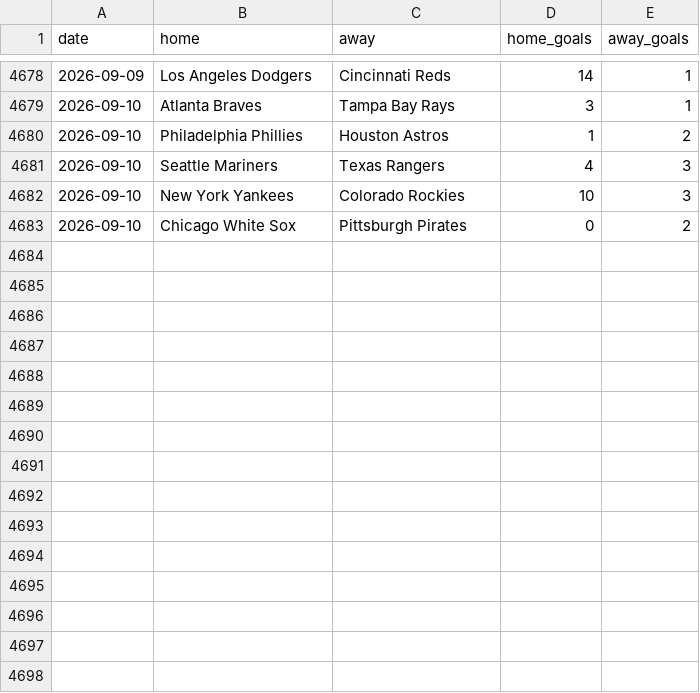
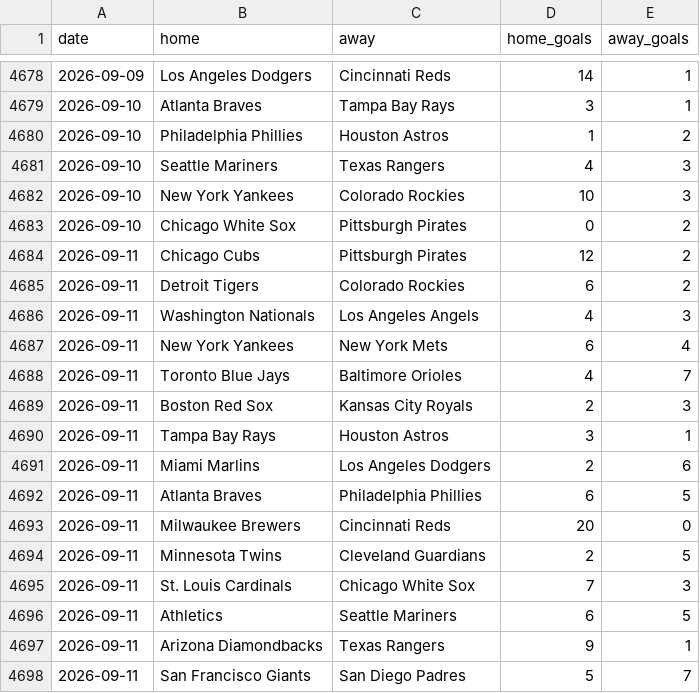
Before and after one commit to c49037027-svg/football, a CSV file: data/mlb.csv, drawn as a sheet; only a part is shown, gaps mark what is left out.

```diff
--- a/data/mlb.csv
+++ b/data/mlb.csv
@@ -4683 +4683,16 @@ date,home,away,home_goals,away_goals
 2026-09-10,Chicago White Sox,Pittsburgh Pirates,0,2
+2026-09-11,Chicago Cubs,Pittsburgh Pirates,12,2
+2026-09-11,Detroit Tigers,Colorado Rockies,6,2
+2026-09-11,Washington Nationals,Los Angeles Angels,4,3
+2026-09-11,New York Yankees,New York Mets,6,4
+2026-09-11,Toronto Blue Jays,Baltimore Orioles,4,7
+2026-09-11,Boston Red Sox,Kansas City Royals,2,3
+2026-09-11,Tampa Bay Rays,Houston Astros,3,1
+2026-09-11,Miami Marlins,Los Angeles Dodgers,2,6
+2026-09-11,Atlanta Braves,Philadelphia Phillies,6,5
+2026-09-11,Milwaukee Brewers,Cincinnati Reds,20,0
+2026-09-11,Minnesota Twins,Cleveland Guardians,2,5
+2026-09-11,St. Louis Cardinals,Chicago White Sox,7,3
+2026-09-11,Athletics,Seattle Mariners,6,5
+2026-09-11,Arizona Diamondbacks,Texas Rangers,9,1
+2026-09-11,San Francisco Giants,San Diego Padres,5,7
```
Also changed, not shown: data/mlb_bets.csv, data/mlb_model_bets.csv, 3 other files.
